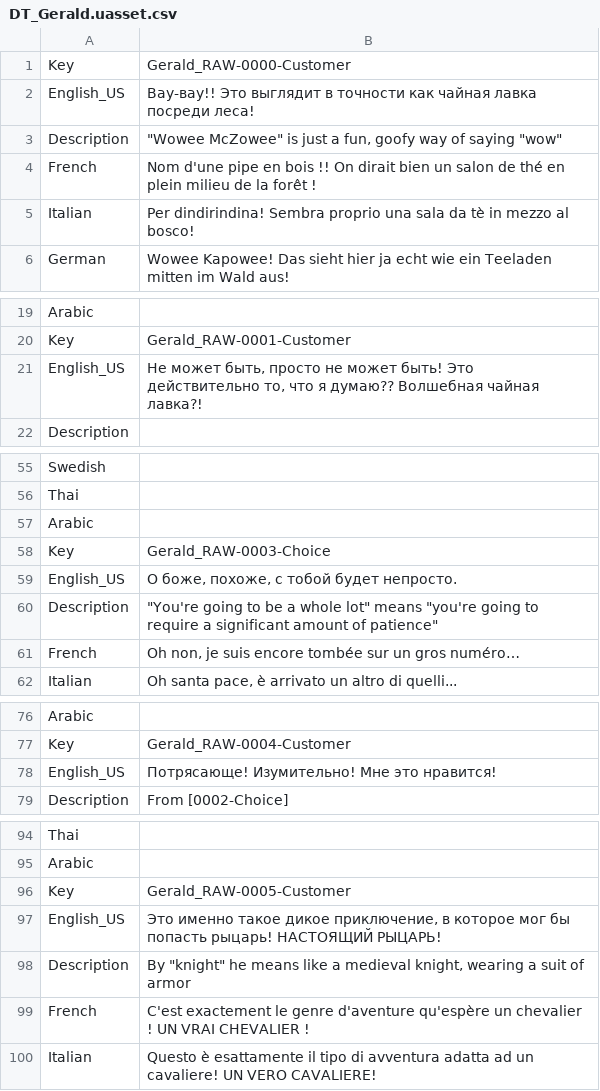
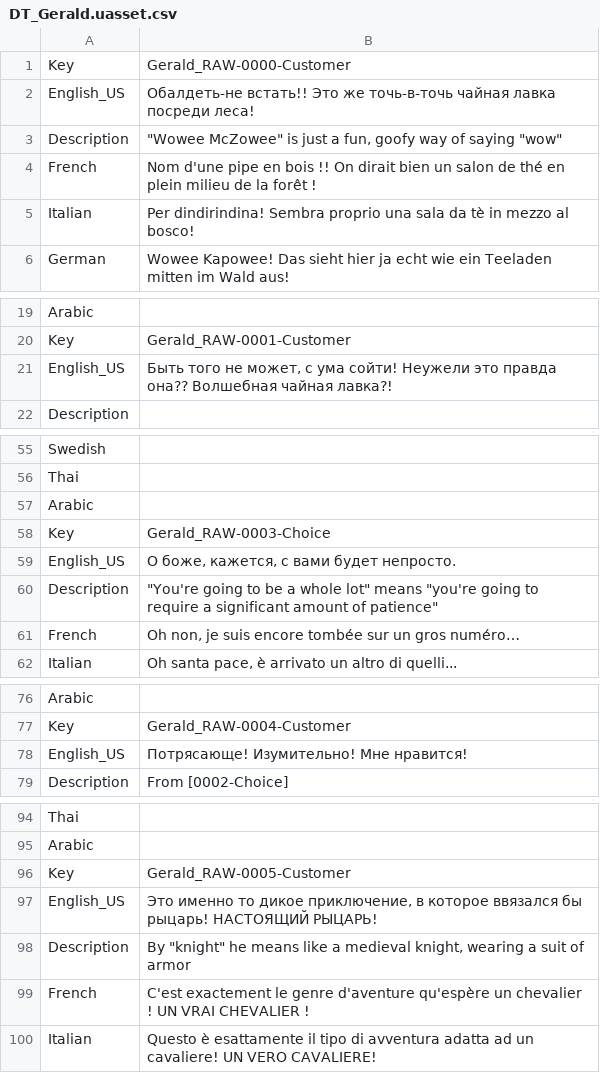
Before and after one commit to Dontaz/Wanderstop-RU, a CSV file: ru_files/TheClearing/Content/Data/Dialogue/Localization/DT_Gerald.uasset.csv, drawn as a sheet; only a part is shown, gaps mark what is left out; the diff covers the shown part only.

```diff
--- a/ru_files/TheClearing/Content/Data/Dialogue/Localization/DT_Gerald.uasset.csv
+++ b/ru_files/TheClearing/Content/Data/Dialogue/Localization/DT_Gerald.uasset.csv
@@ -1,3 +1,3 @@
 Key,Gerald_RAW-0000-Customer,
-English_US,Вау-вау!! Это выглядит в точности как чайная лавка посреди леса!,
+English_US,Обалдеть-не встать!! Это же точь-в-точь чайная лавка посреди леса!,
 Description,"""Wowee McZowee"" is just a fun, goofy way of saying ""wow""",
@@ -20,3 +20,3 @@ Arabic,,
 Key,Gerald_RAW-0001-Customer,
-English_US,"Не может быть, просто не может быть! Это действительно то, что я думаю?? Волшебная чайная лавка?!",
+English_US,"Быть того не может, с ума сойти! Неужели это правда она?? Волшебная чайная лавка?!",
 Description,,
@@ -58,3 +58,3 @@ Arabic,,
 Key,Gerald_RAW-0003-Choice,
-English_US,"О боже, похоже, с тобой будет непросто.",
+English_US,"О боже, кажется, с вами будет непросто.",
 Description,"""You're going to be a whole lot"" means ""you're going to require a significant amount of patience""",
@@ -77,3 +77,3 @@ Arabic,,
 Key,Gerald_RAW-0004-Customer,
-English_US,Потрясающе! Изумительно! Мне это нравится!,
+English_US,Потрясающе! Изумительно! Мне нравится!,
 Description,From [0002-Choice],
@@ -96,3 +96,3 @@ Arabic,,
 Key,Gerald_RAW-0005-Customer,
-English_US,"Это именно такое дикое приключение, в которое мог бы попасть рыцарь! НАСТОЯЩИЙ РЫЦАРЬ!",
+English_US,"Это именно то дикое приключение, в которое ввязался бы рыцарь! НАСТОЯЩИЙ РЫЦАРЬ!",
 Description,"By ""knight"" he means like a medieval knight, wearing a suit of armor",
```
Also changed, not shown: 93 edited cells elsewhere in this file.
